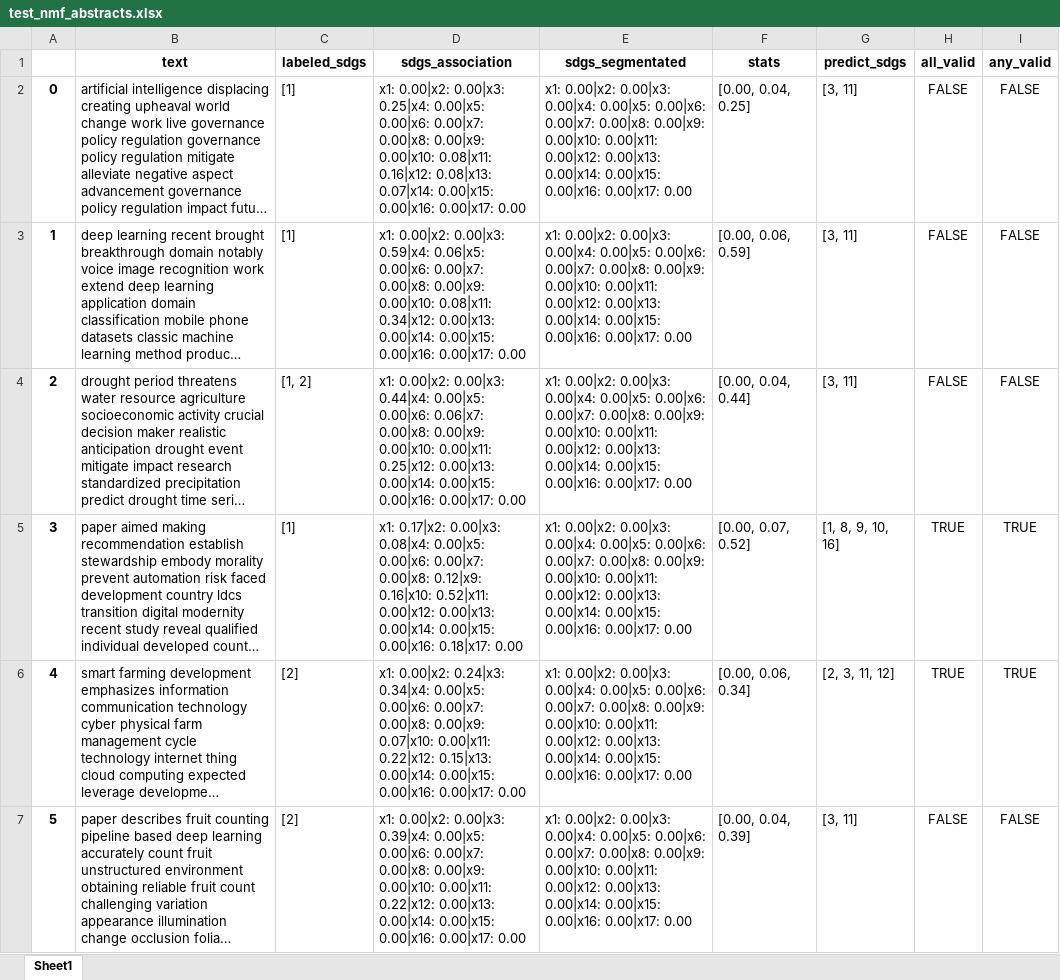
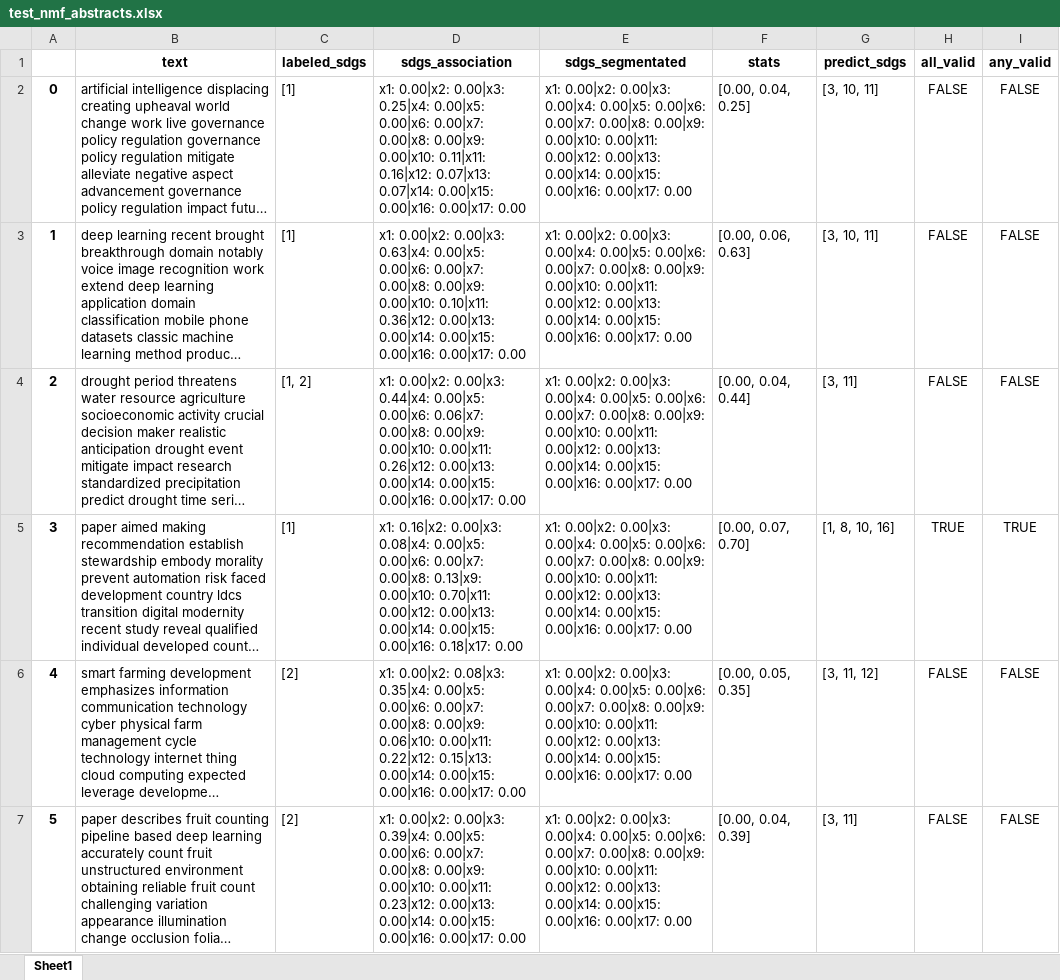
Before and after one commit to alsanron/NLP-SDGs_Classificator, an Excel workbook: Project_python/out/NMF/test_nmf_abstracts.xlsx, sheet Sheet1, drawn as a sheet; only a part is shown; long unchanged cells end in …; values as stored, in another font and other column widths than the file's, no borders; the diff covers the shown part only; the diff names each change by its address in the sheet, - before the commit and + after, or states it on an @@ line.

```diff
--- a/Project_python/out/NMF/test_nmf_abstracts.xlsx (sheet Sheet1)
+++ b/Project_python/out/NMF/test_nmf_abstracts.xlsx (sheet Sheet1)
-D2 (sdgs_association): …0.00|x9: 0.00|x10: 0.08|x11: 0.16|x12: 0.08|x13: 0.07|x14: 0.00|x15:…
+D2 (sdgs_association): …0.00|x9: 0.00|x10: 0.11|x11: 0.16|x12: 0.07|x13: 0.07|x14: 0.00|x15:…
-G2:G3 (predict_sdgs): [3, 11]
+G2:G3 (predict_sdgs): [3, 10, 11]
-D3 (sdgs_association): …0.00|x2: 0.00|x3: 0.59|x4: 0.06|x5: 0.00|x6: 0.00|x7: 0.00|x8: 0.00|x9: 0.00|x10: 0.08|x11: 0.34|x12: 0.00|x13: 0.00|x14:…
+D3 (sdgs_association): …0.00|x2: 0.00|x3: 0.63|x4: 0.00|x5: 0.00|x6: 0.00|x7: 0.00|x8: 0.00|x9: 0.00|x10: 0.10|x11: 0.36|x12: 0.00|x13: 0.00|x14:…
-F3 (stats): [0.00, 0.06, 0.59]
+F3 (stats): [0.00, 0.06, 0.63]
-D4 (sdgs_association): …0.00|x10: 0.00|x11: 0.25|x12: 0.00|x13: 0.00|x14:…
+D4 (sdgs_association): …0.00|x10: 0.00|x11: 0.26|x12: 0.00|x13: 0.00|x14:…
-D5 (sdgs_association): x1: 0.17|x2: 0.00|x3: 0.08|x4: 0.00|x5: 0.00|x6: 0.00|x7: 0.00|x8: 0.12|x9: 0.16|x10: 0.52|x11: 0.00|x12: 0.00|x13:…
+D5 (sdgs_association): x1: 0.16|x2: 0.00|x3: 0.08|x4: 0.00|x5: 0.00|x6: 0.00|x7: 0.00|x8: 0.13|x9: 0.00|x10: 0.70|x11: 0.00|x12: 0.00|x13:…
-F5 (stats): [0.00, 0.07, 0.52]
+F5 (stats): [0.00, 0.07, 0.70]
-G5 (predict_sdgs): [1, 8, 9, 10, 16]
+G5 (predict_sdgs): [1, 8, 10, 16]
-D6 (sdgs_association): x1: 0.00|x2: 0.24|x3: 0.34|x4: 0.00|x5: 0.00|x6: 0.00|x7: 0.00|x8: 0.00|x9: 0.07|x10: 0.00|x11: 0.22|x12:…
+D6 (sdgs_association): x1: 0.00|x2: 0.08|x3: 0.35|x4: 0.00|x5: 0.00|x6: 0.00|x7: 0.00|x8: 0.00|x9: 0.06|x10: 0.00|x11: 0.22|x12:…
-F6 (stats): [0.00, 0.06, 0.34]
+F6 (stats): [0.00, 0.05, 0.35]
-G6 (predict_sdgs): [2, 3, 11, 12]
+G6 (predict_sdgs): [3, 11, 12]
-H6 (all_valid): TRUE
+H6 (all_valid): FALSE
-I6 (any_valid): TRUE
+I6 (any_valid): FALSE
-D7 (sdgs_association): …0.00|x10: 0.00|x11: 0.22|x12: 0.00|x13: 0.00|x14:…
+D7 (sdgs_association): …0.00|x10: 0.00|x11: 0.23|x12: 0.00|x13: 0.00|x14:…
```
Also changed, not shown: 302 edited cells elsewhere in this sheet, Project_python/out/NMF/test_nmf_training_files.xlsx, Project_python/out/NMF/topics_map.xlsx, 17 other files.
